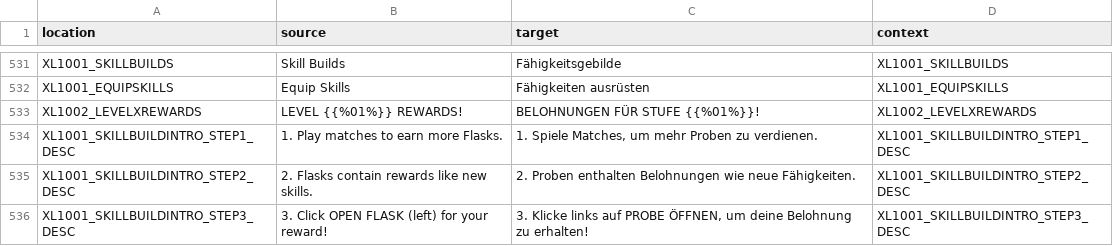
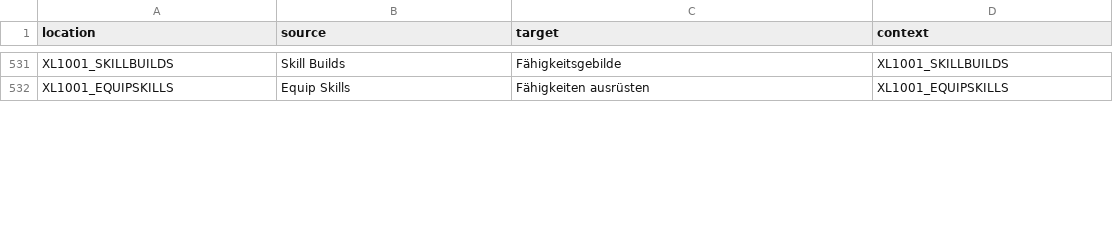
Before and after one commit to bencelot/GeneshiftTranslations, a CSV file: de.csv, drawn as a sheet; only a part is shown, gaps mark what is left out; removed rows and columns are numbered as before the commit, all else as after; the diff covers the shown part only; the diff names each change by its address in the sheet, - before the commit and + after, or states it on an @@ line.

```diff
--- a/de.csv
+++ b/de.csv
-row 533: XL1002_LEVELXREWARDS | LEVEL {{%01%}} REWARDS! | BELOHNUNGEN FÜR STUFE {{%01%}}! | XL1002_LEVELXREWARDS
-row 534: XL1001_SKILLBUILDINTRO_STEP1_DESC | 1. Play matches to earn more Flasks. | 1. Spiele Matches, um mehr Proben zu verdienen. | XL1001_SKILLBUILDINTRO_STEP1_DESC
-row 535: XL1001_SKILLBUILDINTRO_STEP2_DESC | 2. Flasks contain rewards like new skills. | 2. Proben enthalten Belohnungen wie neue Fähigkeiten. | XL1001_SKILLBUILDINTRO_STEP2_DESC
-row 536: XL1001_SKILLBUILDINTRO_STEP3_DESC | 3. Click OPEN FLASK (left) for your reward! | 3. Klicke links auf PROBE ÖFFNEN, um deine Belohnung zu erhalten! | XL1001_SKILLBUILDINTRO_STEP3_DESC
```
Also changed, not shown: 10 added rows, 3 removed rows and 18 edited cells elsewhere in this file, en.csv, es.csv, 4 other files.
